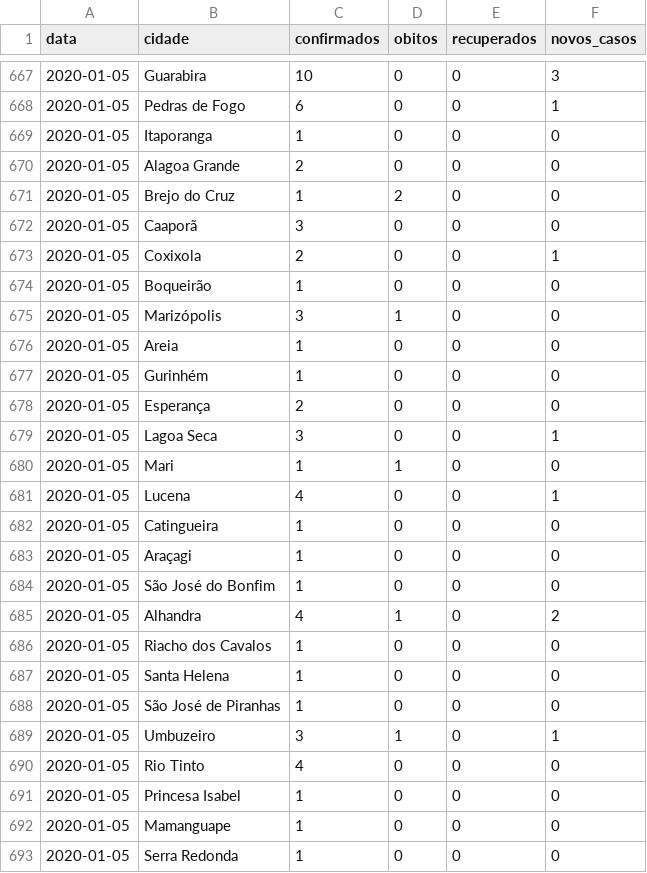
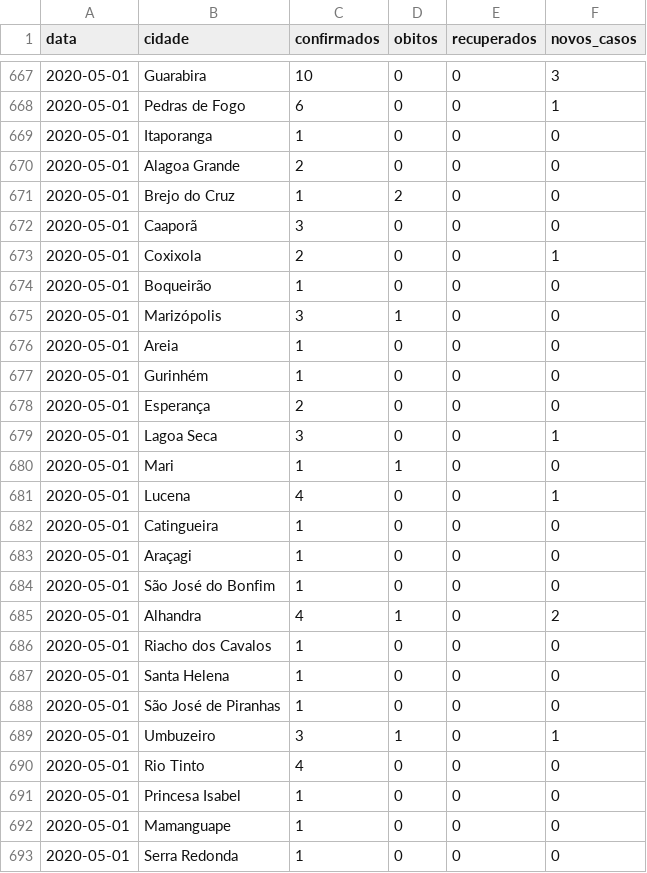
Before and after one commit to FlavioMacaubas/covid_19_paraiba, a CSV file: base_dados.csv, drawn as a sheet; only a part is shown, gaps mark what is left out; the diff covers the shown part only.

```diff
--- a/base_dados.csv
+++ b/base_dados.csv
@@ -667,27 +667,27 @@ data,cidade,confirmados,obitos,recuperados,novos_casos
-2020-01-05,Guarabira,10,0,0,3
-2020-01-05,Pedras de Fogo,6,0,0,1
-2020-01-05,Itaporanga,1,0,0,0
-2020-01-05,Alagoa Grande,2,0,0,0
-2020-01-05,Brejo do Cruz,1,2,0,0
-2020-01-05,Caaporã,3,0,0,0
-2020-01-05,Coxixola,2,0,0,1
-2020-01-05,Boqueirão,1,0,0,0
-2020-01-05,Marizópolis,3,1,0,0
-2020-01-05,Areia,1,0,0,0
-2020-01-05,Gurinhém,1,0,0,0
-2020-01-05,Esperança,2,0,0,0
-2020-01-05,Lagoa Seca,3,0,0,1
-2020-01-05,Mari,1,1,0,0
-2020-01-05,Lucena,4,0,0,1
-2020-01-05,Catingueira,1,0,0,0
-2020-01-05,Araçagi,1,0,0,0
-2020-01-05,São José do Bonfim,1,0,0,0
-2020-01-05,Alhandra,4,1,0,2
-2020-01-05,Riacho dos Cavalos,1,0,0,0
-2020-01-05,Santa Helena,1,0,0,0
-2020-01-05,São José de Piranhas,1,0,0,0
-2020-01-05,Umbuzeiro,3,1,0,1
-2020-01-05,Rio Tinto,4,0,0,0
-2020-01-05,Princesa Isabel,1,0,0,0
-2020-01-05,Mamanguape,1,0,0,0
-2020-01-05,Serra Redonda,1,0,0,0
+2020-05-01,Guarabira,10,0,0,3
+2020-05-01,Pedras de Fogo,6,0,0,1
+2020-05-01,Itaporanga,1,0,0,0
+2020-05-01,Alagoa Grande,2,0,0,0
+2020-05-01,Brejo do Cruz,1,2,0,0
+2020-05-01,Caaporã,3,0,0,0
+2020-05-01,Coxixola,2,0,0,1
+2020-05-01,Boqueirão,1,0,0,0
+2020-05-01,Marizópolis,3,1,0,0
+2020-05-01,Areia,1,0,0,0
+2020-05-01,Gurinhém,1,0,0,0
+2020-05-01,Esperança,2,0,0,0
+2020-05-01,Lagoa Seca,3,0,0,1
+2020-05-01,Mari,1,1,0,0
+2020-05-01,Lucena,4,0,0,1
+2020-05-01,Catingueira,1,0,0,0
+2020-05-01,Araçagi,1,0,0,0
+2020-05-01,São José do Bonfim,1,0,0,0
+2020-05-01,Alhandra,4,1,0,2
+2020-05-01,Riacho dos Cavalos,1,0,0,0
+2020-05-01,Santa Helena,1,0,0,0
+2020-05-01,São José de Piranhas,1,0,0,0
+2020-05-01,Umbuzeiro,3,1,0,1
+2020-05-01,Rio Tinto,4,0,0,0
+2020-05-01,Princesa Isabel,1,0,0,0
+2020-05-01,Mamanguape,1,0,0,0
+2020-05-01,Serra Redonda,1,0,0,0
```
Also changed, not shown: 36 edited cells elsewhere in this file.
